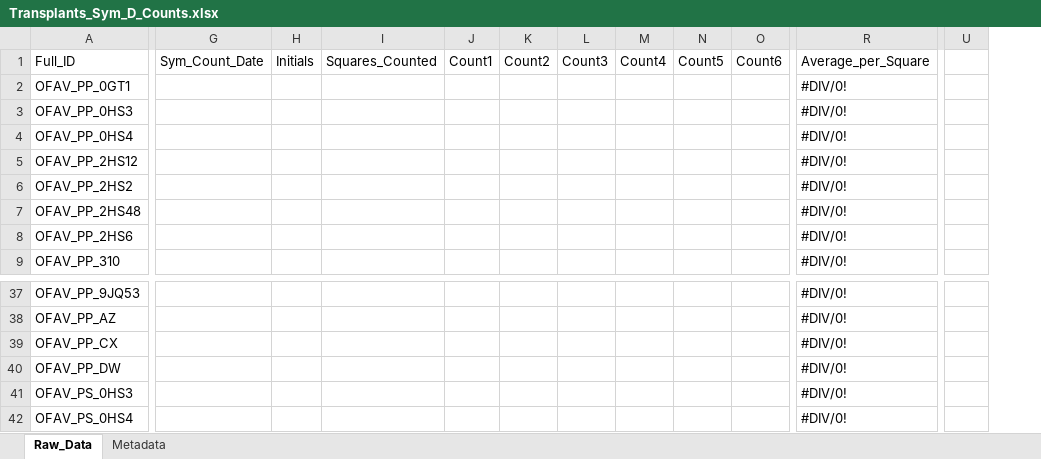
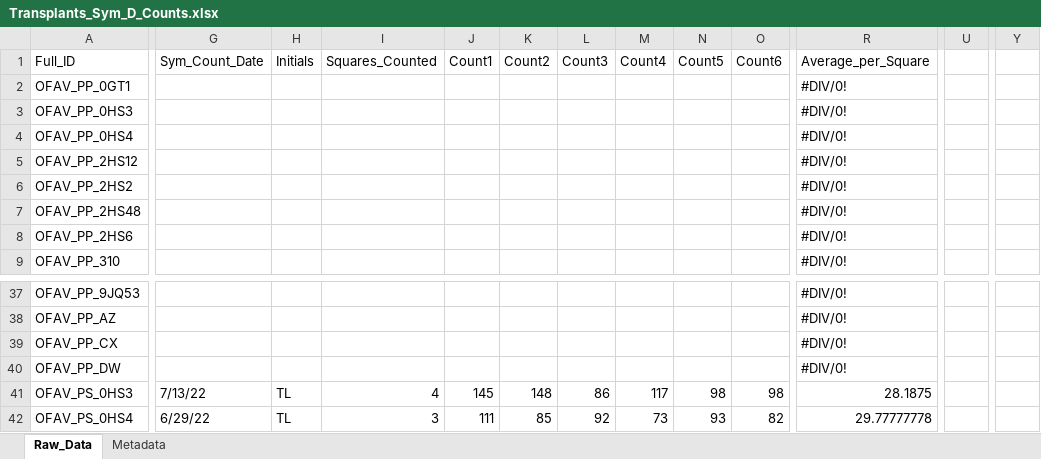
Before and after one commit to taylor-lindsay/TLPR21, an Excel workbook: Transplants_Sym_D_Counts.xlsx, sheet Raw_Data, drawn as a sheet; only a part is shown, gaps mark what is left out; values as stored, in another font and other column widths than the file's, no cell formats; charts and pictures not drawn; removed rows and columns are numbered as before the commit, all else as after; the diff covers the shown part only; the diff names each change by its address in the sheet, - before the commit and + after, or states it on an @@ line.

```diff
--- a/Transplants_Sym_D_Counts.xlsx (sheet Raw_Data)
+++ b/Transplants_Sym_D_Counts.xlsx (sheet Raw_Data)
-column U, empty
+column U, empty
+column Y, empty
-G41 (Sym_Count_Date): (empty)
+G41 (Sym_Count_Date): 7/13/22
-H41:H42 (Initials): (empty)
+H41:H42 (Initials): TL
-I41 (Squares_Counted): (empty)
+I41 (Squares_Counted): 4
-J41 (Count1): (empty)
+J41 (Count1): 145
-K41 (Count2): (empty)
+K41 (Count2): 148
-L41 (Count3): (empty)
+L41 (Count3): 86
-M41 (Count4): (empty)
+M41 (Count4): 117
-N41 (Count5): (empty)
+N41 (Count5): 98
-O41 (Count6): (empty)
+O41 (Count6): 98
-R41 (Average_per_Square): #DIV/0!
+R41 (Average_per_Square): 28.1875
-G42 (Sym_Count_Date): (empty)
+G42 (Sym_Count_Date): 6/29/22
-I42 (Squares_Counted): (empty)
+I42 (Squares_Counted): 3
-J42 (Count1): (empty)
+J42 (Count1): 111
-K42 (Count2): (empty)
+K42 (Count2): 85
-L42 (Count3): (empty)
+L42 (Count3): 92
-M42 (Count4): (empty)
+M42 (Count4): 73
-N42 (Count5): (empty)
+N42 (Count5): 93
-O42 (Count6): (empty)
+O42 (Count6): 82
-R42 (Average_per_Square): #DIV/0!
+R42 (Average_per_Square): 29.77777778
```
Also changed, not shown: 2 added rows, 2 removed rows and 819 edited cells elsewhere in this sheet, cell formats, formulas that keep their value, TLPR21_Raw_Master.xlsx, 1 other file.
